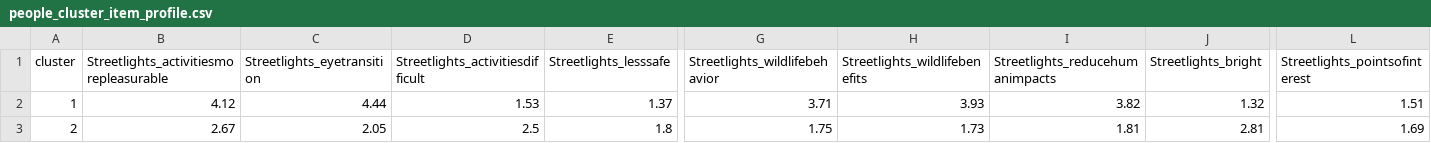
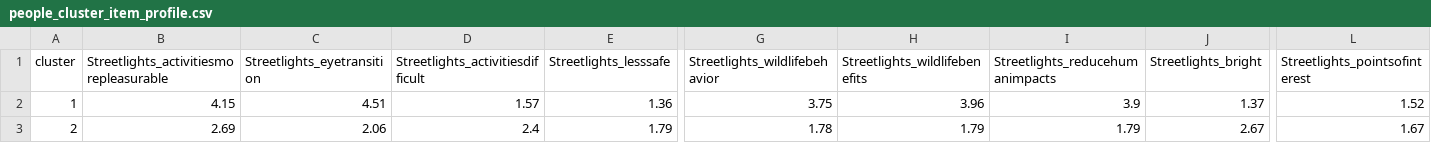
Before and after one commit to nigelKanderson/Colter-Bay-Distance-Project, a CSV file: output/people_cluster_item_profile.csv, drawn as a sheet; only a part is shown, gaps mark what is left out; the diff covers the shown part only; the diff names each change by its address in the sheet, - before the commit and + after, or states it on an @@ line.

```diff
--- a/output/people_cluster_item_profile.csv
+++ b/output/people_cluster_item_profile.csv
-B2: 4.12
+B2: 4.15
-C2 (Streetlights_eyetransition): 4.44
+C2 (Streetlights_eyetransition): 4.51
-D2 (Streetlights_activitiesdifficult): 1.53
+D2 (Streetlights_activitiesdifficult): 1.57
-E2 (Streetlights_lesssafe): 1.37
+E2 (Streetlights_lesssafe): 1.36
-G2 (Streetlights_wildlifebehavior): 3.71
+G2 (Streetlights_wildlifebehavior): 3.75
-H2 (Streetlights_wildlifebenefits): 3.93
+H2 (Streetlights_wildlifebenefits): 3.96
-I2 (Streetlights_reducehumanimpacts): 3.82
+I2 (Streetlights_reducehumanimpacts): 3.9
-J2 (Streetlights_bright): 1.32
+J2 (Streetlights_bright): 1.37
-L2 (Streetlights_pointsofinterest): 1.51
+L2 (Streetlights_pointsofinterest): 1.52
-B3: 2.67
+B3: 2.69
-C3 (Streetlights_eyetransition): 2.05
+C3 (Streetlights_eyetransition): 2.06
-D3 (Streetlights_activitiesdifficult): 2.5
+D3 (Streetlights_activitiesdifficult): 2.4
-E3 (Streetlights_lesssafe): 1.8
+E3 (Streetlights_lesssafe): 1.79
-G3 (Streetlights_wildlifebehavior): 1.75
+G3 (Streetlights_wildlifebehavior): 1.78
-H3 (Streetlights_wildlifebenefits): 1.73
+H3 (Streetlights_wildlifebenefits): 1.79
-I3 (Streetlights_reducehumanimpacts): 1.81
+I3 (Streetlights_reducehumanimpacts): 1.79
-J3 (Streetlights_bright): 2.81
+J3 (Streetlights_bright): 2.67
-L3 (Streetlights_pointsofinterest): 1.69
+L3 (Streetlights_pointsofinterest): 1.67
```
Also changed, not shown: 6 edited cells elsewhere in this file, output/people_cluster_assignments.csv, output/people_efa_loadings.csv, 43 other files.
